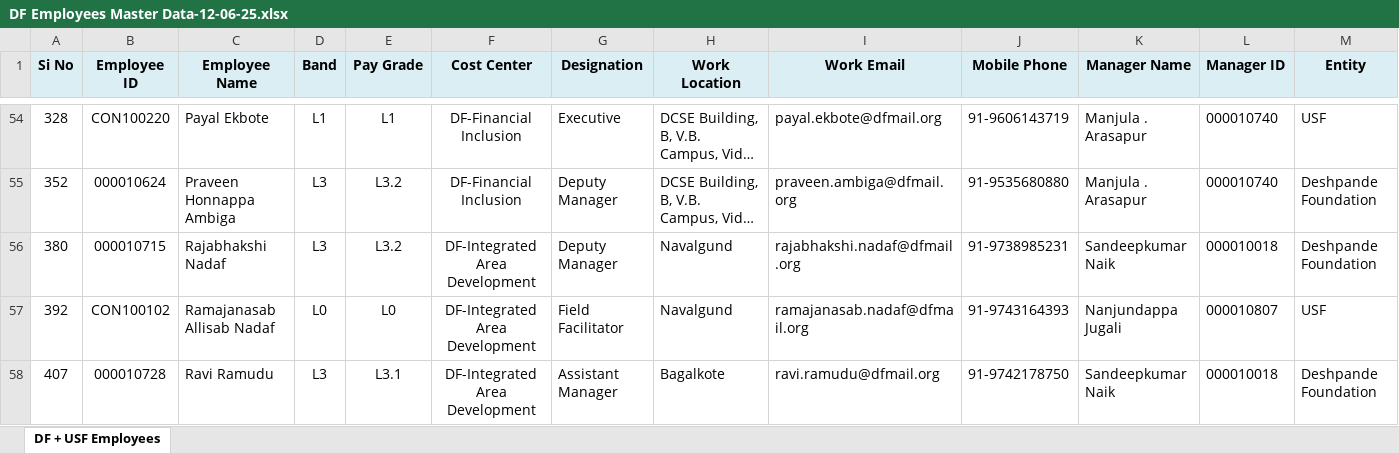
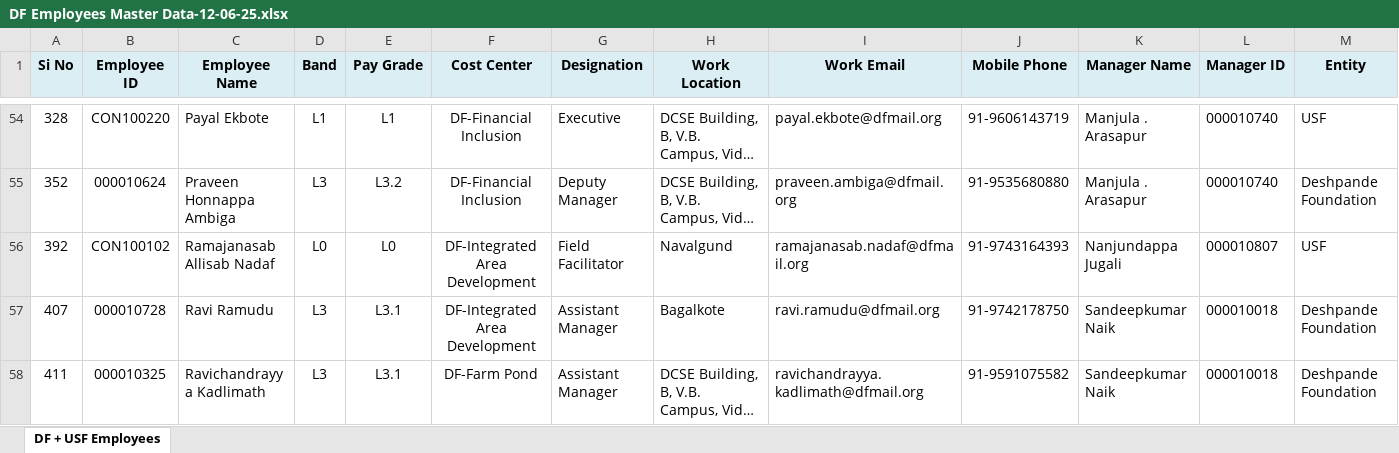
Before and after one commit to Amlanjyotilaha/DF_Ticketing_System, an Excel workbook: Template/Employee Data/DF Employees Master Data-12-06-25.xlsx, sheet DF + USF Employees, drawn as a sheet; only a part is shown, gaps mark what is left out; the shorter side is filled out with more unchanged rows; long unchanged cells end in …; values as stored, in another font and other column widths than the file's, no borders; rows hold the shown columns only; the diff names each change by its address in the sheet, - before the commit and + after, or states it on an @@ line.

```diff
--- a/Template/Employee Data/DF Employees Master Data-12-06-25.xlsx (sheet DF + USF Employees)
+++ b/Template/Employee Data/DF Employees Master Data-12-06-25.xlsx (sheet DF + USF Employees)
-row 56: 380 | 000010715 | Rajabhakshi Nadaf | L3 | L3.2 | DF-Integrated Area Development | Deputy Manager | Navalgund | rajabhakshi.nadaf@dfmail.org | 91-9738985231 | Sandeepkumar Naik | 000010018 | Deshpande Foundation
```
Also changed, not shown: Template/Employee Data/All Employees Master Data 23-05-25.xlsx, 8 other files.
